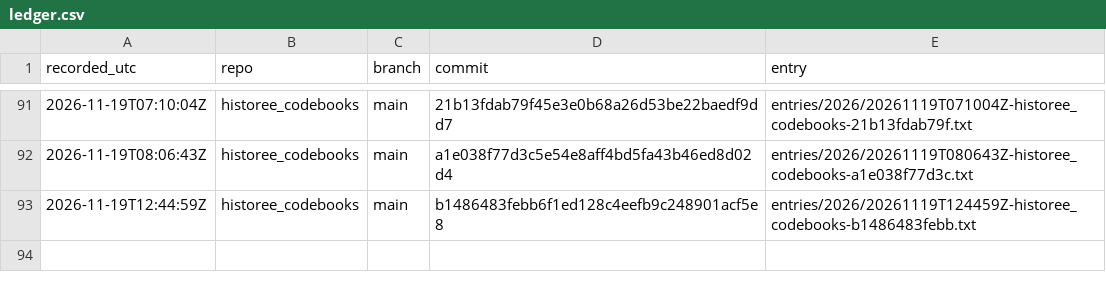
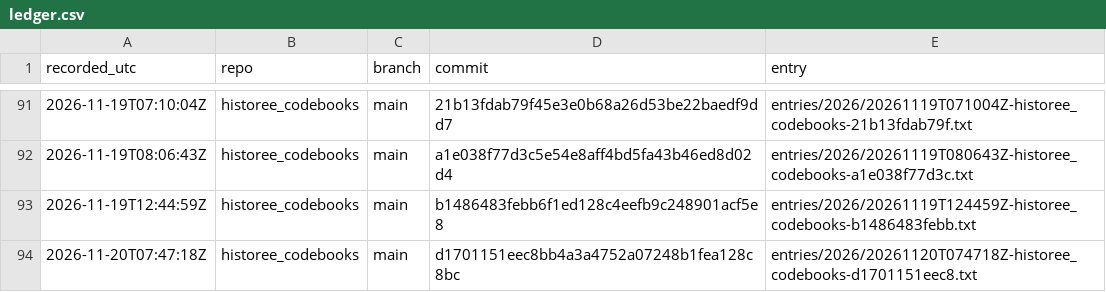
Before and after one commit to michaelschiltz/research-ledger, a CSV file: ledger.csv, drawn as a sheet; only a part is shown, gaps mark what is left out; the diff names each change by its address in the sheet, - before the commit and + after, or states it on an @@ line.

Commit message:
ledger: historee_codebooks d1701151eec8; 6 proofs completed

```diff
--- a/ledger.csv
+++ b/ledger.csv
+row 94: 2026-11-20T07:47:18Z | historee_codebooks | main | d1701151eec8bb4a3a4752a07248b1fea128c8bc | entries/2026/20261120T074718Z-historee_codebooks-d1701151eec8.txt
```
Also changed, not shown: 8 other files.
